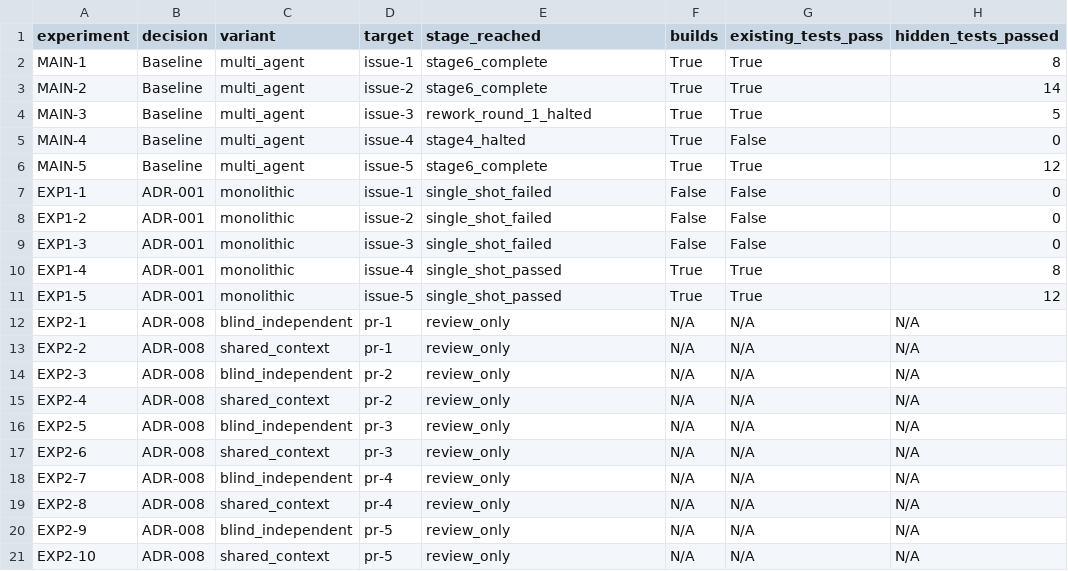
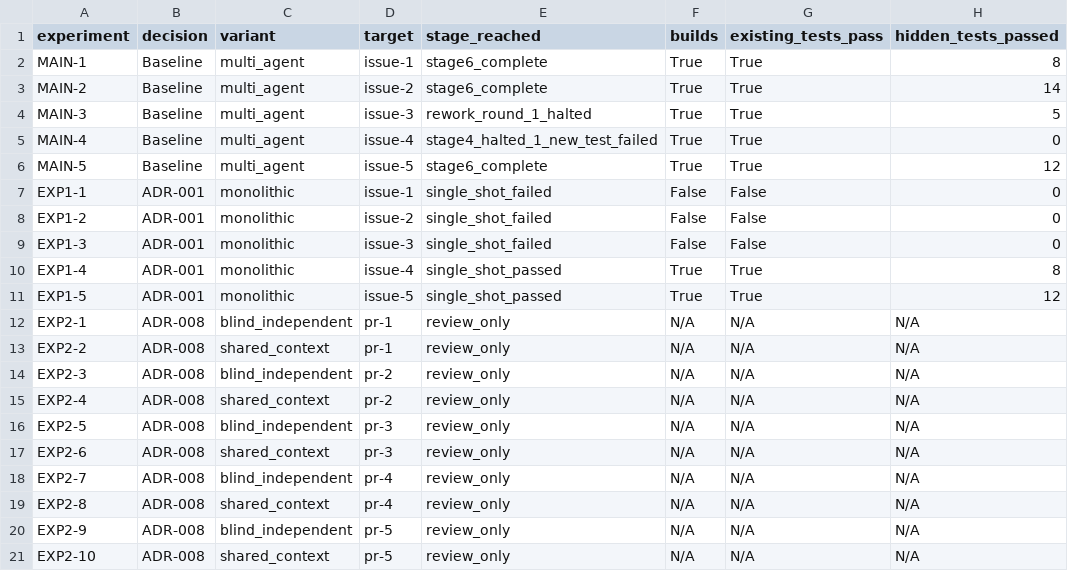
Before and after one commit to Shruthi150/autose-a3, a CSV file: results/results.csv, drawn as a sheet; only a part is shown; the diff names each change by its address in the sheet, - before the commit and + after, or states it on an @@ line.

Commit message:
fix MAIN-4 existing_tests_pass in results.csv and soften Exp 2 wording

```diff
--- a/results/results.csv
+++ b/results/results.csv
-E5 (stage_reached): stage4_halted
+E5 (stage_reached): stage4_halted_1_new_test_failed
-G5 (existing_tests_pass): False
+G5 (existing_tests_pass): True
```
Also changed, not shown: 1 other file.
